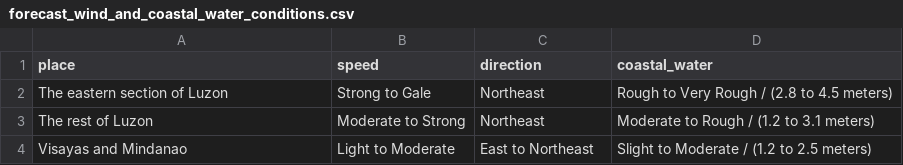
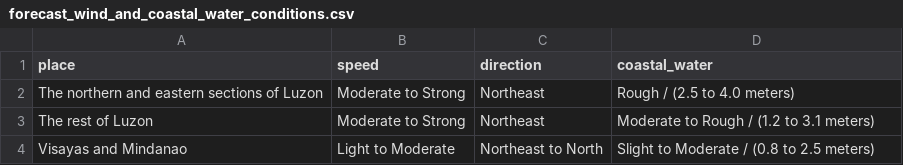
Before and after one commit to christianebacani/PAGASA-Weather-Data-Pipeline, a CSV file: data/stage/daily_weather_forecast/forecast_wind_and_coastal_water_conditions.csv, drawn as a sheet.

```diff
--- a/data/stage/daily_weather_forecast/forecast_wind_and_coastal_water_conditions.csv
+++ b/data/stage/daily_weather_forecast/forecast_wind_and_coastal_water_conditions.csv
@@ -1,4 +1,4 @@
 place,speed,direction,coastal_water
-The eastern section of Luzon,Strong to Gale,Northeast,Rough to Very Rough / (2.8 to 4.5 meters)
+The northern and eastern sections of Luzon,Moderate to Strong,Northeast,Rough / (2.5 to 4.0 meters)
 The rest of Luzon,Moderate to Strong,Northeast,Moderate to Rough / (1.2 to 3.1 meters)
-Visayas and Mindanao,Light to Moderate,East to Northeast,Slight to Moderate / (1.2 to 2.5 meters)
+Visayas and Mindanao,Light to Moderate,Northeast to North,Slight to Moderate / (0.8 to 2.5 meters)
```
Also changed, not shown: data/stage/daily_weather_forecast/forecast_weather_conditions.csv, data/stage/daily_weather_forecast/synopsis.csv, 2 other files.
